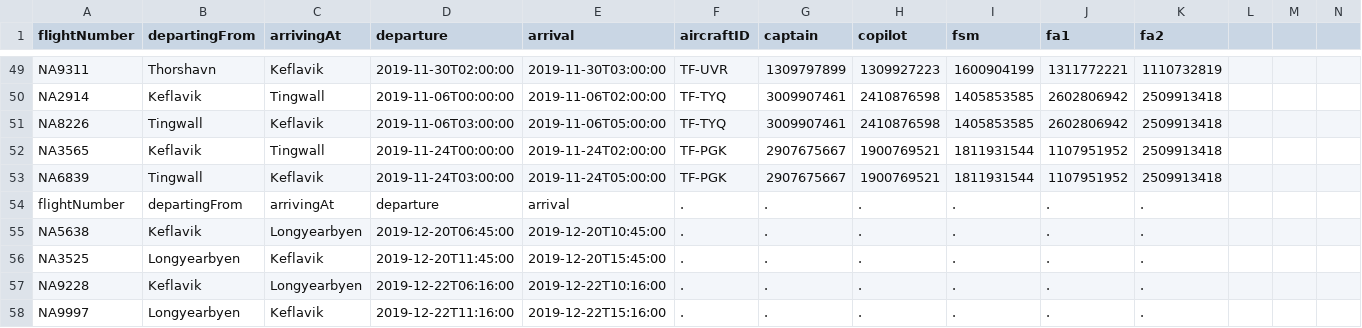
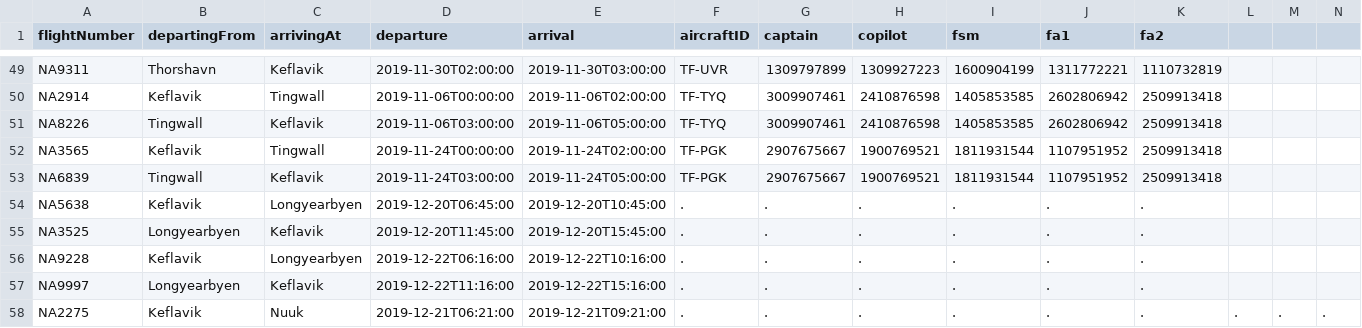
Before and after one commit to irmalexandra/vln1_chuck_nan, a CSV file: Flights.csv, drawn as a sheet; only a part is shown, gaps mark what is left out; the shorter side is filled out with more unchanged rows; rows hold the shown columns only; the diff names each change by its address in the sheet, - before the commit and + after, or states it on an @@ line.

Commit message:
fixed

```diff
--- a/Flights.csv
+++ b/Flights.csv
-row 54: flightNumber | departingFrom | arrivingAt | departure | arrival | . | . | . | . | . | .
```
